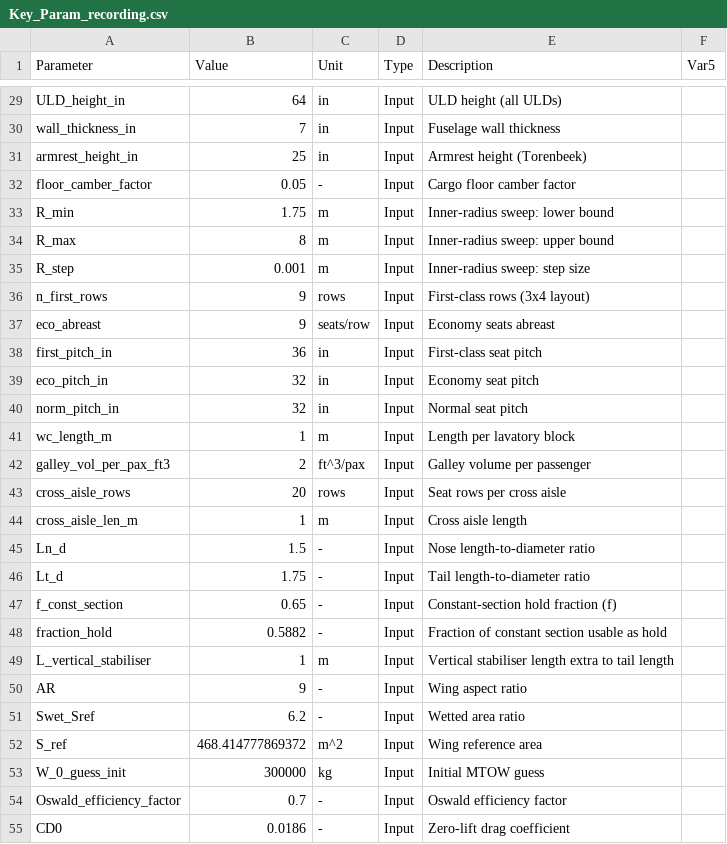
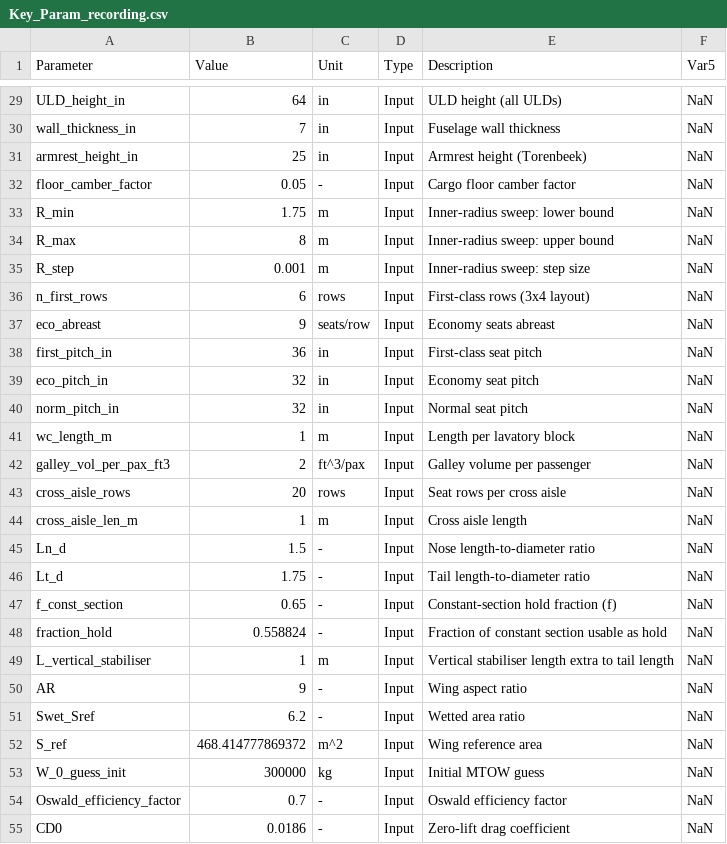
Before and after one commit to Lea324/AVD_Group7, a CSV file: Key_Param_recording.csv, drawn as a sheet; only a part is shown, gaps mark what is left out; the diff covers the shown part only; the diff names each change by its address in the sheet, - before the commit and + after, or states it on an @@ line.

```diff
--- a/Key_Param_recording.csv
+++ b/Key_Param_recording.csv
-F29:F55 (Var5): (empty)
+F29:F55 (Var5): NaN
-B36 (Value): 9
+B36 (Value): 6
-B48 (Value): 0.5882
+B48 (Value): 0.558824
```
Also changed, not shown: 156 edited cells elsewhere in this file, 12 other files.
